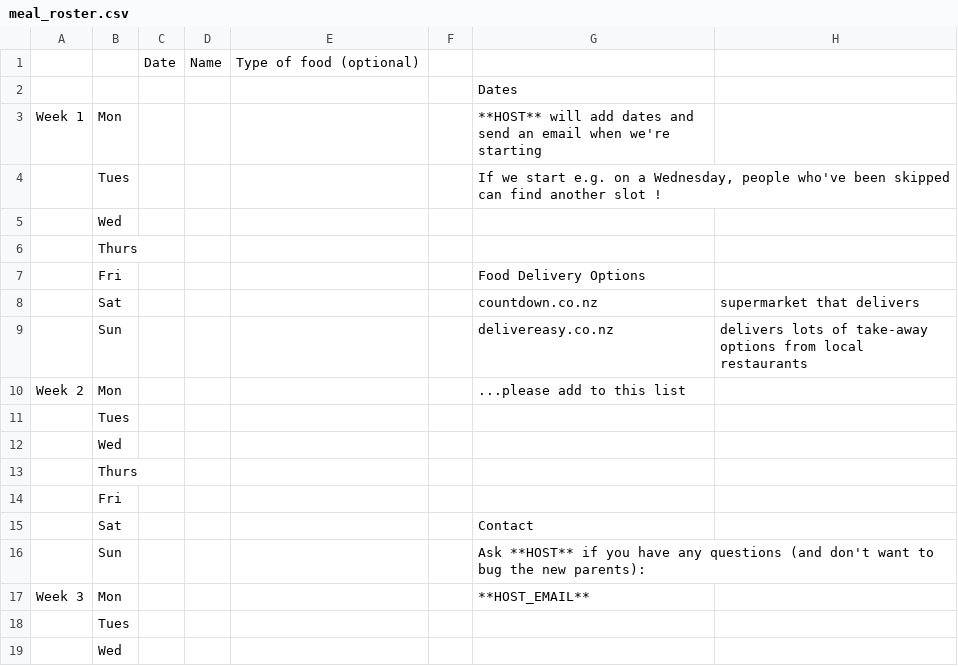
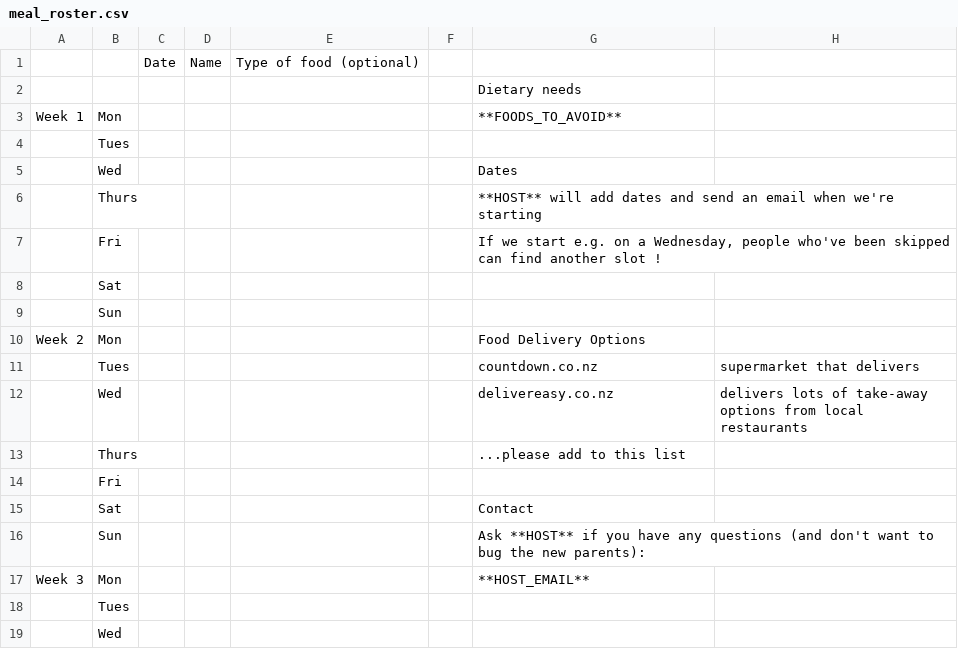
Before and after one commit to mixmix/meals-roster, a CSV file: meal_roster.csv, drawn as a sheet; only a part is shown.

Commit message:
fold in feedback: add FOODS_TO_AVOID to csv

```diff
--- a/meal_roster.csv
+++ b/meal_roster.csv
@@ -1,14 +1,14 @@
 ,,Date,Name,Type of food (optional),,,
-,,,,,,Dates,
-Week 1,Mon,,,,,**HOST** will add dates and send an email when we're starting ,
-,Tues,,,,,"If we start e.g. on a Wednesday,  people who've been skipped can find another slot !",
-,Wed,,,,,,
-,Thurs,,,,,,
-,Fri,,,,,Food Delivery Options,
-,Sat,,,,,countdown.co.nz,supermarket that delivers
-,Sun,,,,,delivereasy.co.nz,delivers lots of take-away options from local restaurants
-Week 2,Mon,,,,,...please add to this list,
+,,,,,,Dietary needs,
+Week 1,Mon,,,,,**FOODS_TO_AVOID**,
 ,Tues,,,,,,
-,Wed,,,,,,
-,Thurs,,,,,,
+,Wed,,,,,Dates,
+,Thurs,,,,,**HOST** will add dates and send an email when we're starting ,
+,Fri,,,,,"If we start e.g. on a Wednesday,  people who've been skipped can find another slot !",
+,Sat,,,,,,
+,Sun,,,,,,
+Week 2,Mon,,,,,Food Delivery Options,
+,Tues,,,,,countdown.co.nz,supermarket that delivers
+,Wed,,,,,delivereasy.co.nz,delivers lots of take-away options from local restaurants
+,Thurs,,,,,...please add to this list,
 ,Fri,,,,,,
```
